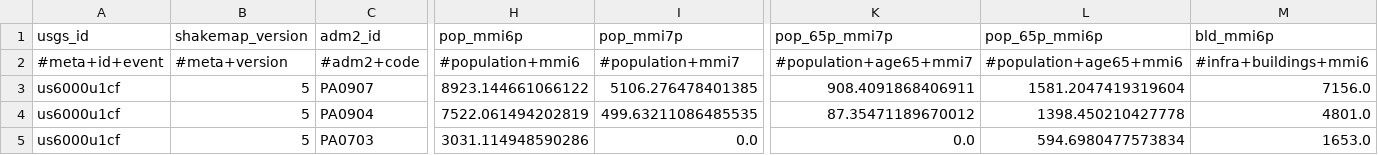
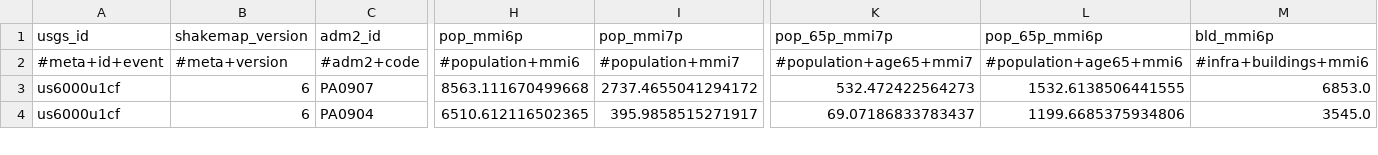
Before and after one commit to sforero77/CENTINELA, a CSV file: reports/us6000u1cf/adm2.csv, drawn as a sheet; only a part is shown, gaps mark what is left out; removed rows and columns are numbered as before the commit, all else as after; rows hold the shown columns only; the diff covers the shown part only; the diff names each change by its address in the sheet, - before the commit and + after, or states it on an @@ line.

Commit message:
P3: reporte de us6000u1cf

```diff
--- a/reports/us6000u1cf/adm2.csv
+++ b/reports/us6000u1cf/adm2.csv
-B3:B4 (shakemap_version): 5
+B3:B4 (shakemap_version): 6
-H3 (pop_mmi6p): 8923.144661066122
+H3 (pop_mmi6p): 8563.111670499668
-I3 (pop_mmi7p): 5106.276478401385
+I3 (pop_mmi7p): 2737.4655041294172
-K3 (pop_65p_mmi7p): 908.4091868406911
+K3 (pop_65p_mmi7p): 532.472422564273
-L3 (pop_65p_mmi6p): 1581.2047419319604
+L3 (pop_65p_mmi6p): 1532.6138506441555
-M3 (bld_mmi6p): 7156.0
+M3 (bld_mmi6p): 6853.0
-H4 (pop_mmi6p): 7522.061494202819
+H4 (pop_mmi6p): 6510.612116502365
-I4 (pop_mmi7p): 499.63211086485535
+I4 (pop_mmi7p): 395.9858515271917
-K4 (pop_65p_mmi7p): 87.35471189670012
+K4 (pop_65p_mmi7p): 69.07186833783437
-L4 (pop_65p_mmi6p): 1398.450210427778
+L4 (pop_65p_mmi6p): 1199.6685375934806
-M4 (bld_mmi6p): 4801.0
+M4 (bld_mmi6p): 3545.0
-row 5: us6000u1cf | 5 | PA0703 | 3031.114948590286 | 0.0 | 0.0 | 594.6980477573834 | 1653.0
```
Also changed, not shown: 2 added rows, 2 removed rows and 39 edited cells elsewhere in this file, 10 other files.
